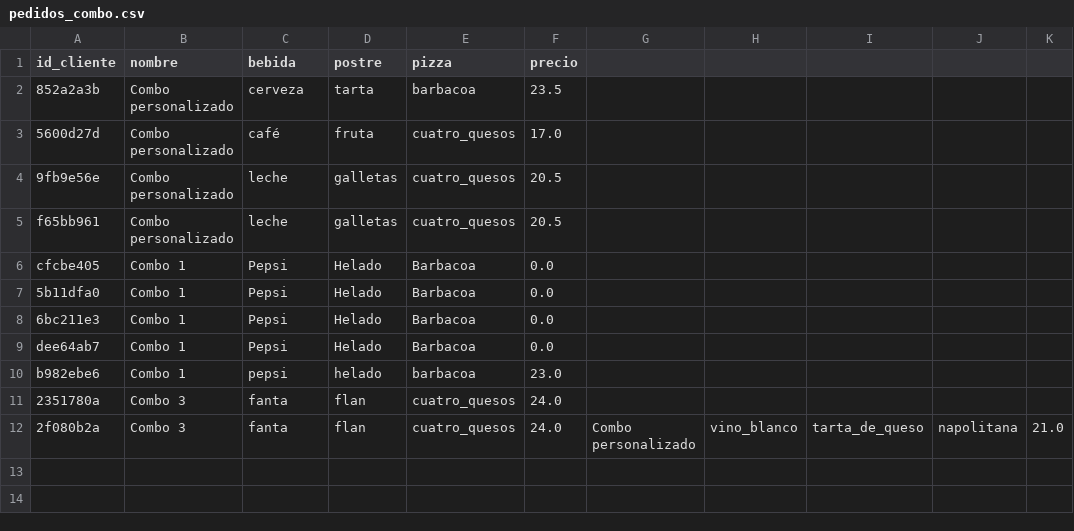
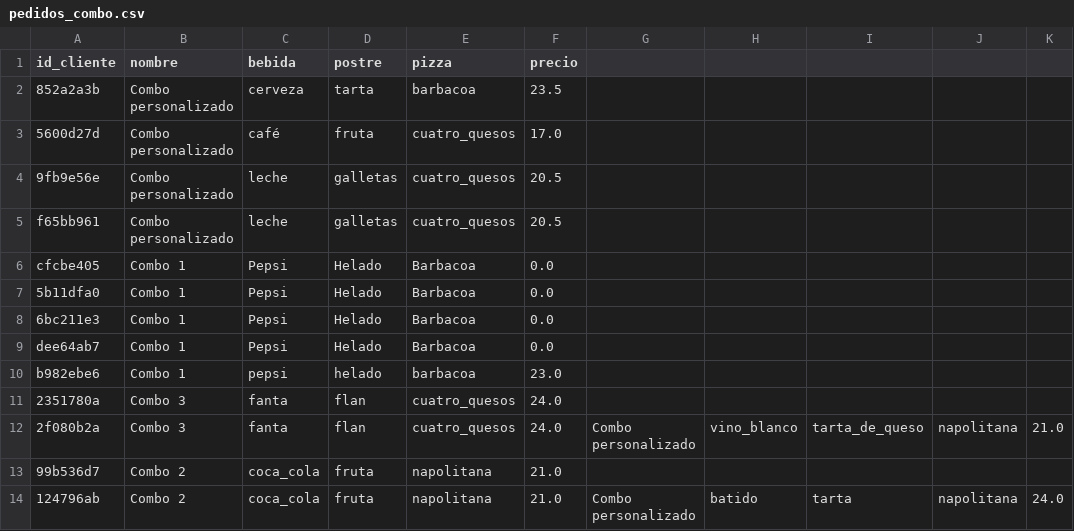
Before and after one commit to andmansim/Eje_Patrones_Estructurales, a CSV file: pedidos_combo.csv, drawn as a sheet.

```diff
--- a/pedidos_combo.csv
+++ b/pedidos_combo.csv
@@ -12 +12,3 @@ b982ebe6,Combo 1,pepsi,helado,barbacoa,23.0
 2f080b2a,Combo 3,fanta,flan,cuatro_quesos,24.0,Combo personalizado,vino_blanco,tarta_de_queso,napolitana,21.0
+99b536d7,Combo 2,coca_cola,fruta,napolitana,21.0
+124796ab,Combo 2,coca_cola,fruta,napolitana,21.0,Combo personalizado,batido,tarta,napolitana,24.0
```
Also changed, not shown: pedidos_pizza.csv, 1 other file.
